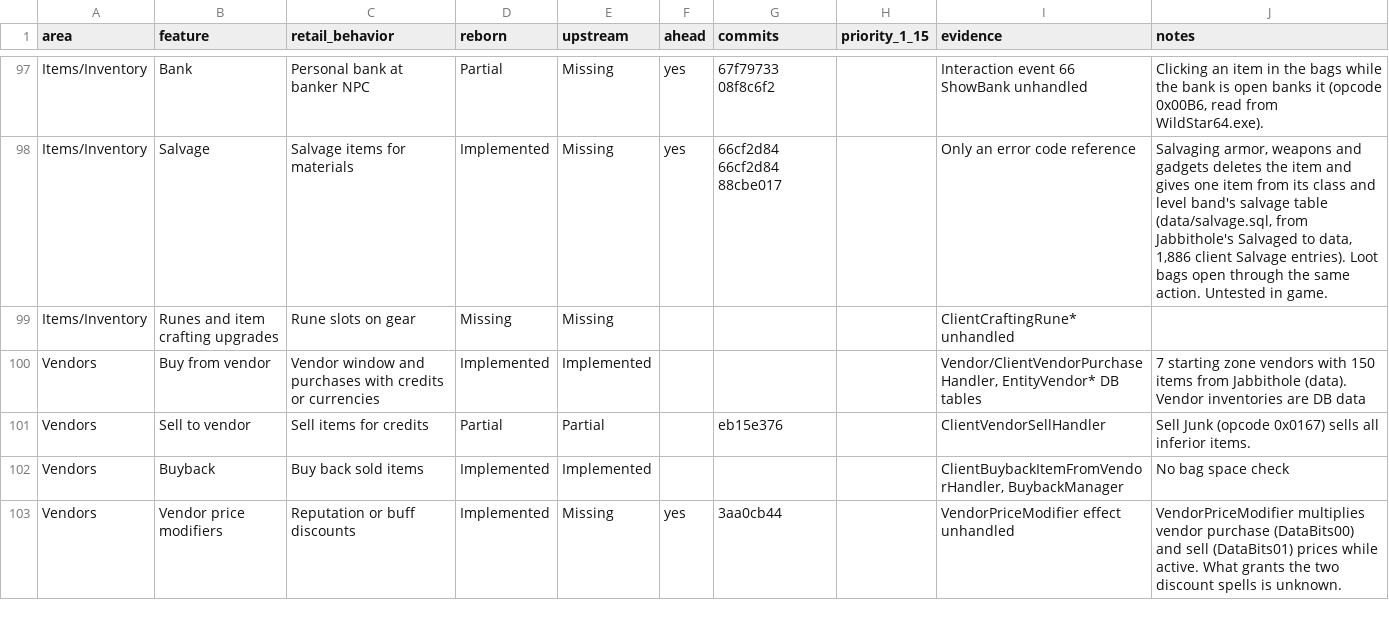
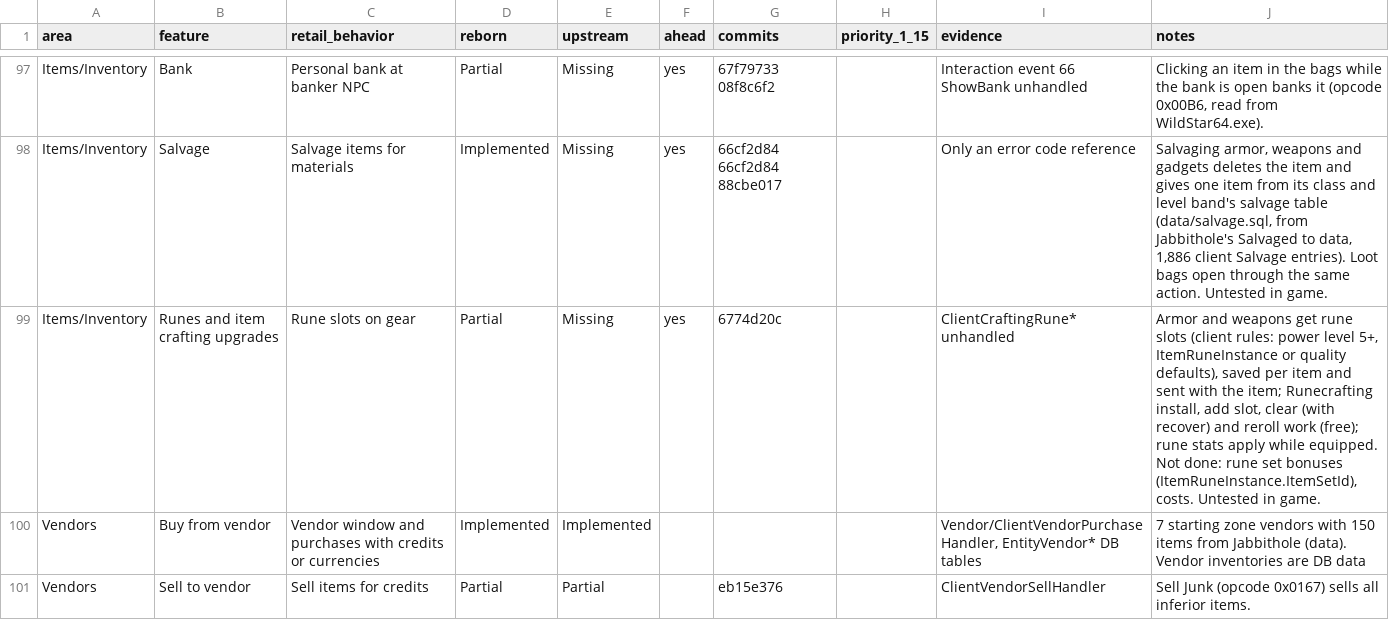
Before and after one commit to th3bluecarp/nexus-reborn, a CSV file: docs/reborn/parity.csv, drawn as a sheet; only a part is shown, gaps mark what is left out; the shorter side is filled out with more unchanged rows.

```diff
--- a/docs/reborn/parity.csv
+++ b/docs/reborn/parity.csv
@@ -98,3 +98,3 @@ Items/Inventory,Bank,Personal bank at banker NPC,Partial,Missing,yes,67f79733 08
 Items/Inventory,Salvage,Salvage items for materials,Implemented,Missing,yes,66cf2d84 66cf2d84 88cbe017,,Only an error code reference,"Salvaging armor, weapons and gadgets deletes the item and gives one item from its class and level band's salvage table (data/salvage.sql, from Jabbithole's Salvaged to data, 1,886 client Salvage entries). Loot bags open through the same action. Untested in game."
-Items/Inventory,Runes and item crafting upgrades,Rune slots on gear,Missing,Missing,,,,ClientCraftingRune* unhandled,
+Items/Inventory,Runes and item crafting upgrades,Rune slots on gear,Partial,Missing,yes,6774d20c,,ClientCraftingRune* unhandled,"Armor and weapons get rune slots (client rules: power level 5+, ItemRuneInstance or quality defaults), saved per item and sent with the item; Runecrafting install, add slot, clear (with recover) and reroll work (free); rune stats apply while equipped. Not done: rune set bonuses (ItemRuneInstance.ItemSetId), costs. Untested in game."
 Vendors,Buy from vendor,Vendor window and purchases with credits or currencies,Implemented,Implemented,,,,"Vendor/ClientVendorPurchaseHandler, EntityVendor* DB tables",7 starting zone vendors with 150 items from Jabbithole (data). Vendor inventories are DB data
```
Also changed, not shown: 3 other files.
